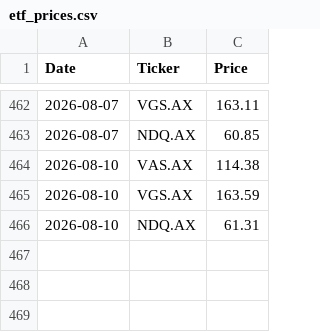
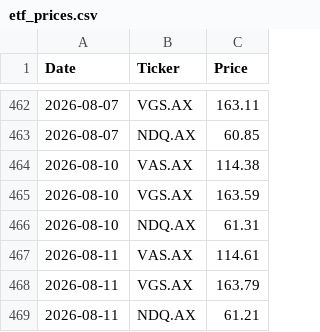
Before and after one commit to Andrew-at-MM/asx-price-runner, a CSV file: etf_prices.csv, drawn as a sheet; only a part is shown, gaps mark what is left out.

```diff
--- a/etf_prices.csv
+++ b/etf_prices.csv
@@ -466 +466,4 @@ Date,Ticker,Price
 2026-08-10,NDQ.AX,61.31
+2026-08-11,VAS.AX,114.61
+2026-08-11,VGS.AX,163.79
+2026-08-11,NDQ.AX,61.21
```
